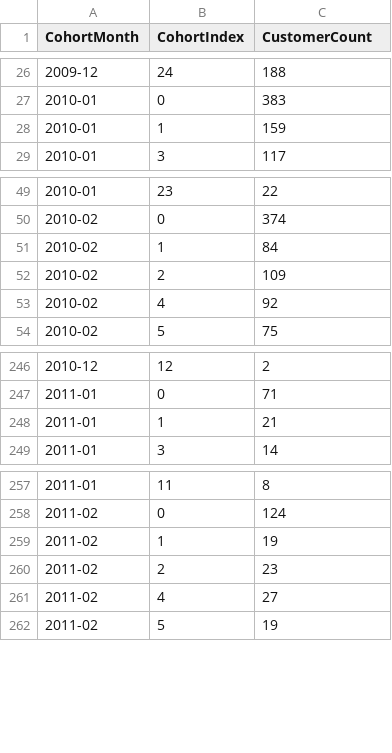
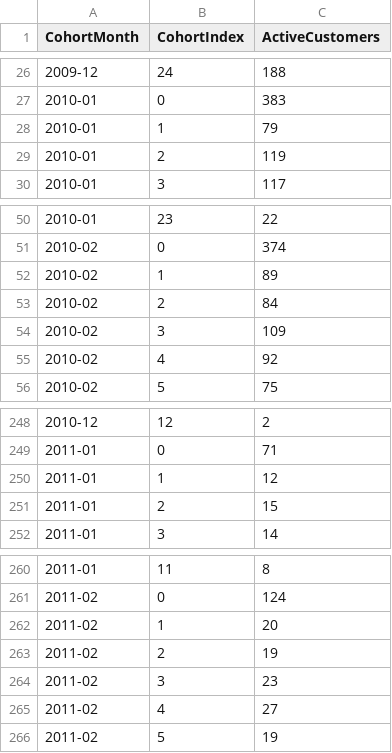
Before and after one commit to piyush8769/ecommerce-funnel-cohort-retention, a CSV file: data/cohort_counts.csv, drawn as a sheet; only a part is shown, gaps mark what is left out; addresses are those after the commit; the diff names each change by its address in the sheet, - before the commit and + after, or states it on an @@ line.

```diff
--- a/data/cohort_counts.csv
+++ b/data/cohort_counts.csv
-C1: CustomerCount
+C1: ActiveCustomers
-C28 (ActiveCustomers): 159
+C28 (ActiveCustomers): 79
+row 29: 2010-01 | 2 | 119
-C52 (ActiveCustomers): 84
+C52 (ActiveCustomers): 89
-C53 (ActiveCustomers): 109
+C53 (ActiveCustomers): 84
+row 54: 2010-02 | 3 | 109
-C250 (ActiveCustomers): 21
+C250 (ActiveCustomers): 12
+row 251: 2011-01 | 2 | 15
-C262 (ActiveCustomers): 19
+C262 (ActiveCustomers): 20
-C263 (ActiveCustomers): 23
+C263 (ActiveCustomers): 19
+row 264: 2011-02 | 3 | 23
```
Also changed, not shown: data/cohort_retention_matrix.csv, data/funnel_summary.csv, 6 other files.
